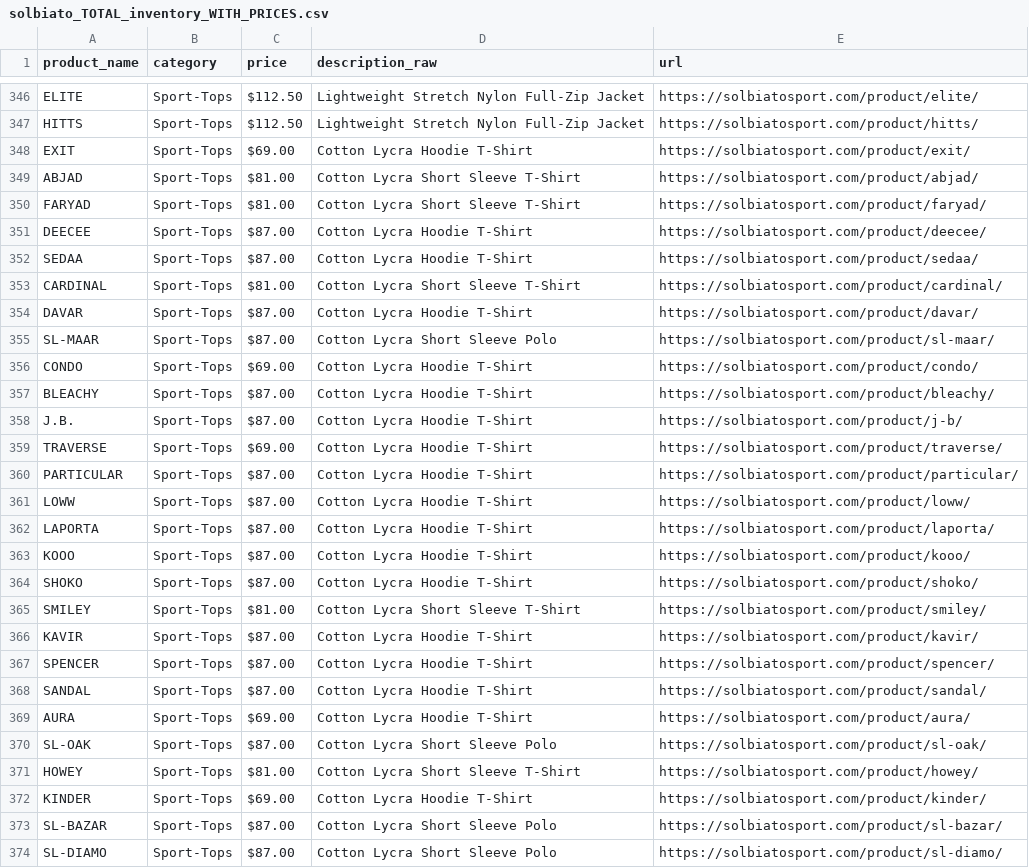
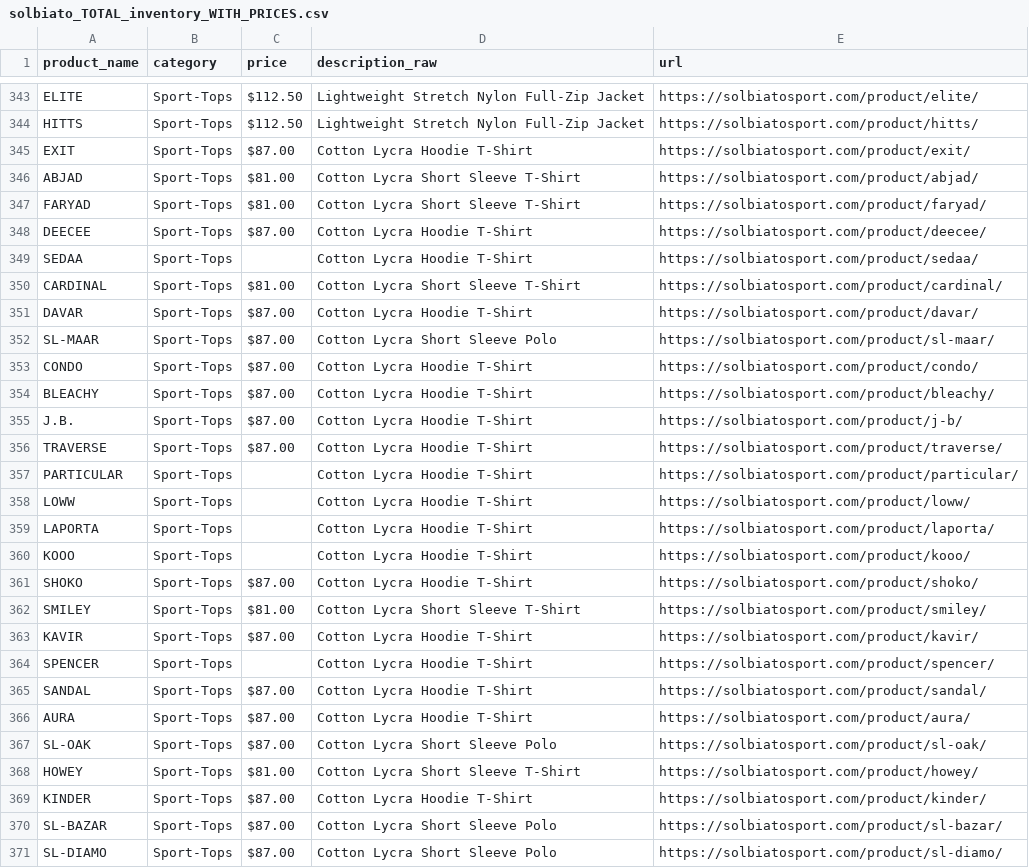
Before and after one commit to ElizabethG-4811/solbiato-sport-ecommerce-capstone, a CSV file: data/raw/solbiato_TOTAL_inventory_WITH_PRICES.csv, drawn as a sheet; only a part is shown, gaps mark what is left out; the diff covers the shown part only.

```diff
--- a/data/raw/solbiato_TOTAL_inventory_WITH_PRICES.csv
+++ b/data/raw/solbiato_TOTAL_inventory_WITH_PRICES.csv
@@ -349,3 +346,3 @@ ELITE,Sport-Tops,$112.50,Lightweight Stretch Nylon Full-Zip Jacket,https://solbi
 HITTS,Sport-Tops,$112.50,Lightweight Stretch Nylon Full-Zip Jacket,https://solbiatosport.com/product/hitts/
-EXIT,Sport-Tops,$69.00,Cotton Lycra Hoodie T-Shirt,https://solbiatosport.com/product/exit/
+EXIT,Sport-Tops,$87.00,Cotton Lycra Hoodie T-Shirt,https://solbiatosport.com/product/exit/
 ABJAD,Sport-Tops,$81.00,Cotton Lycra Short Sleeve T-Shirt,https://solbiatosport.com/product/abjad/
@@ -353,3 +350,3 @@ FARYAD,Sport-Tops,$81.00,Cotton Lycra Short Sleeve T-Shirt,https://solbiatosport
 DEECEE,Sport-Tops,$87.00,Cotton Lycra Hoodie T-Shirt,https://solbiatosport.com/product/deecee/
-SEDAA,Sport-Tops,$87.00,Cotton Lycra Hoodie T-Shirt,https://solbiatosport.com/product/sedaa/
+SEDAA,Sport-Tops,,Cotton Lycra Hoodie T-Shirt,https://solbiatosport.com/product/sedaa/
 CARDINAL,Sport-Tops,$81.00,Cotton Lycra Short Sleeve T-Shirt,https://solbiatosport.com/product/cardinal/
@@ -357,10 +354,10 @@ DAVAR,Sport-Tops,$87.00,Cotton Lycra Hoodie T-Shirt,https://solbiatosport.com/pr
 SL-MAAR,Sport-Tops,$87.00,Cotton Lycra Short Sleeve Polo,https://solbiatosport.com/product/sl-maar/
-CONDO,Sport-Tops,$69.00,Cotton Lycra Hoodie T-Shirt,https://solbiatosport.com/product/condo/
+CONDO,Sport-Tops,$87.00,Cotton Lycra Hoodie T-Shirt,https://solbiatosport.com/product/condo/
 BLEACHY,Sport-Tops,$87.00,Cotton Lycra Hoodie T-Shirt,https://solbiatosport.com/product/bleachy/
 J.B.,Sport-Tops,$87.00,Cotton Lycra Hoodie T-Shirt,https://solbiatosport.com/product/j-b/
-TRAVERSE,Sport-Tops,$69.00,Cotton Lycra Hoodie T-Shirt,https://solbiatosport.com/product/traverse/
-PARTICULAR,Sport-Tops,$87.00,Cotton Lycra Hoodie T-Shirt,https://solbiatosport.com/product/particular/
-LOWW,Sport-Tops,$87.00,Cotton Lycra Hoodie T-Shirt,https://solbiatosport.com/product/loww/
-LAPORTA,Sport-Tops,$87.00,Cotton Lycra Hoodie T-Shirt,https://solbiatosport.com/product/laporta/
-KOOO,Sport-Tops,$87.00,Cotton Lycra Hoodie T-Shirt,https://solbiatosport.com/product/kooo/
+TRAVERSE,Sport-Tops,$87.00,Cotton Lycra Hoodie T-Shirt,https://solbiatosport.com/product/traverse/
+PARTICULAR,Sport-Tops,,Cotton Lycra Hoodie T-Shirt,https://solbiatosport.com/product/particular/
+LOWW,Sport-Tops,,Cotton Lycra Hoodie T-Shirt,https://solbiatosport.com/product/loww/
+LAPORTA,Sport-Tops,,Cotton Lycra Hoodie T-Shirt,https://solbiatosport.com/product/laporta/
+KOOO,Sport-Tops,,Cotton Lycra Hoodie T-Shirt,https://solbiatosport.com/product/kooo/
 SHOKO,Sport-Tops,$87.00,Cotton Lycra Hoodie T-Shirt,https://solbiatosport.com/product/shoko/
@@ -368,8 +365,8 @@ SMILEY,Sport-Tops,$81.00,Cotton Lycra Short Sleeve T-Shirt,https://solbiatosport
 KAVIR,Sport-Tops,$87.00,Cotton Lycra Hoodie T-Shirt,https://solbiatosport.com/product/kavir/
-SPENCER,Sport-Tops,$87.00,Cotton Lycra Hoodie T-Shirt,https://solbiatosport.com/product/spencer/
+SPENCER,Sport-Tops,,Cotton Lycra Hoodie T-Shirt,https://solbiatosport.com/product/spencer/
 SANDAL,Sport-Tops,$87.00,Cotton Lycra Hoodie T-Shirt,https://solbiatosport.com/product/sandal/
-AURA,Sport-Tops,$69.00,Cotton Lycra Hoodie T-Shirt,https://solbiatosport.com/product/aura/
+AURA,Sport-Tops,$87.00,Cotton Lycra Hoodie T-Shirt,https://solbiatosport.com/product/aura/
 SL-OAK,Sport-Tops,$87.00,Cotton Lycra Short Sleeve Polo,https://solbiatosport.com/product/sl-oak/
 HOWEY,Sport-Tops,$81.00,Cotton Lycra Short Sleeve T-Shirt,https://solbiatosport.com/product/howey/
-KINDER,Sport-Tops,$69.00,Cotton Lycra Hoodie T-Shirt,https://solbiatosport.com/product/kinder/
+KINDER,Sport-Tops,$87.00,Cotton Lycra Hoodie T-Shirt,https://solbiatosport.com/product/kinder/
 SL-BAZAR,Sport-Tops,$87.00,Cotton Lycra Short Sleeve Polo,https://solbiatosport.com/product/sl-bazar/
```
Also changed, not shown: 1 added row, 7 removed rows, 20 moved rows and 38 edited cells elsewhere in this file, data/raw/kids_page_2.csv, data/raw/kids_page_7_raw.csv, 22 other files.
